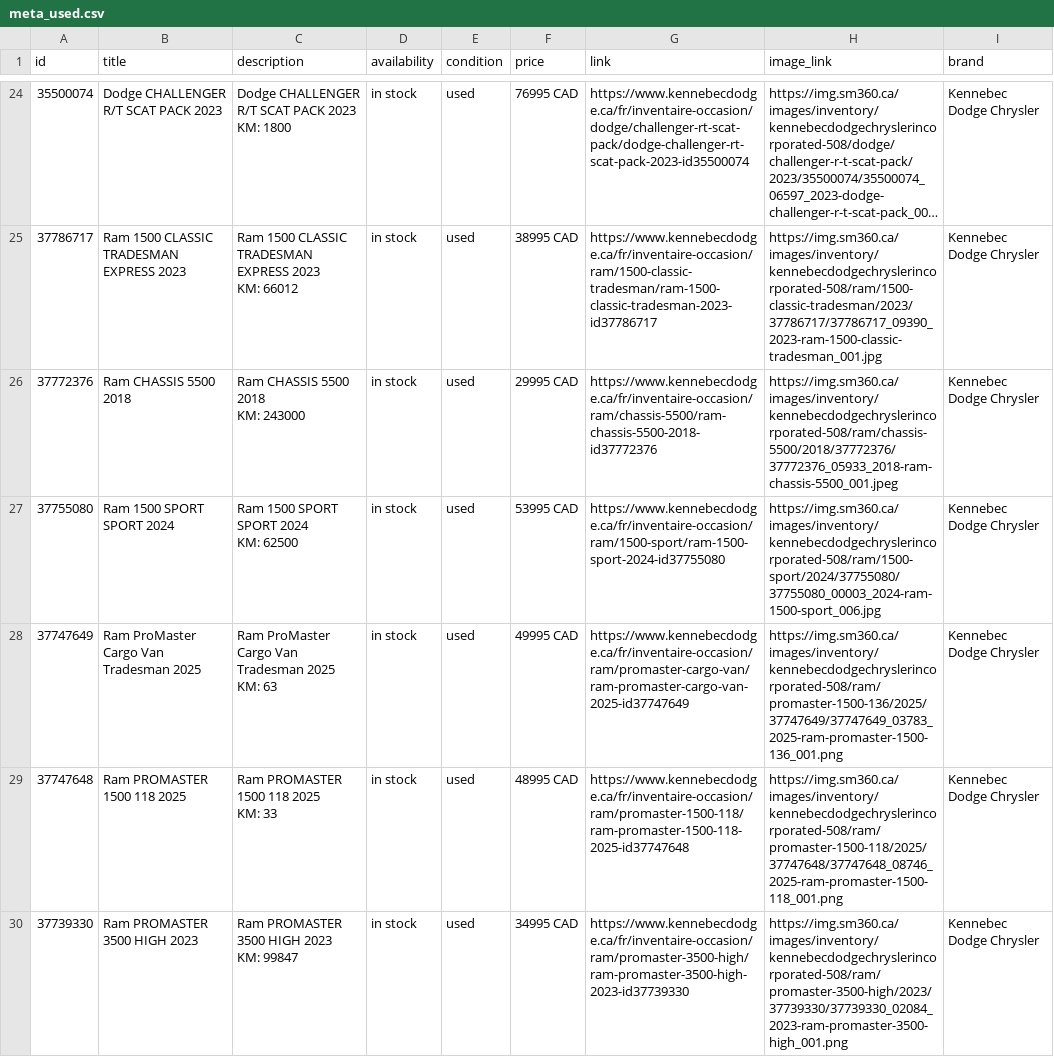
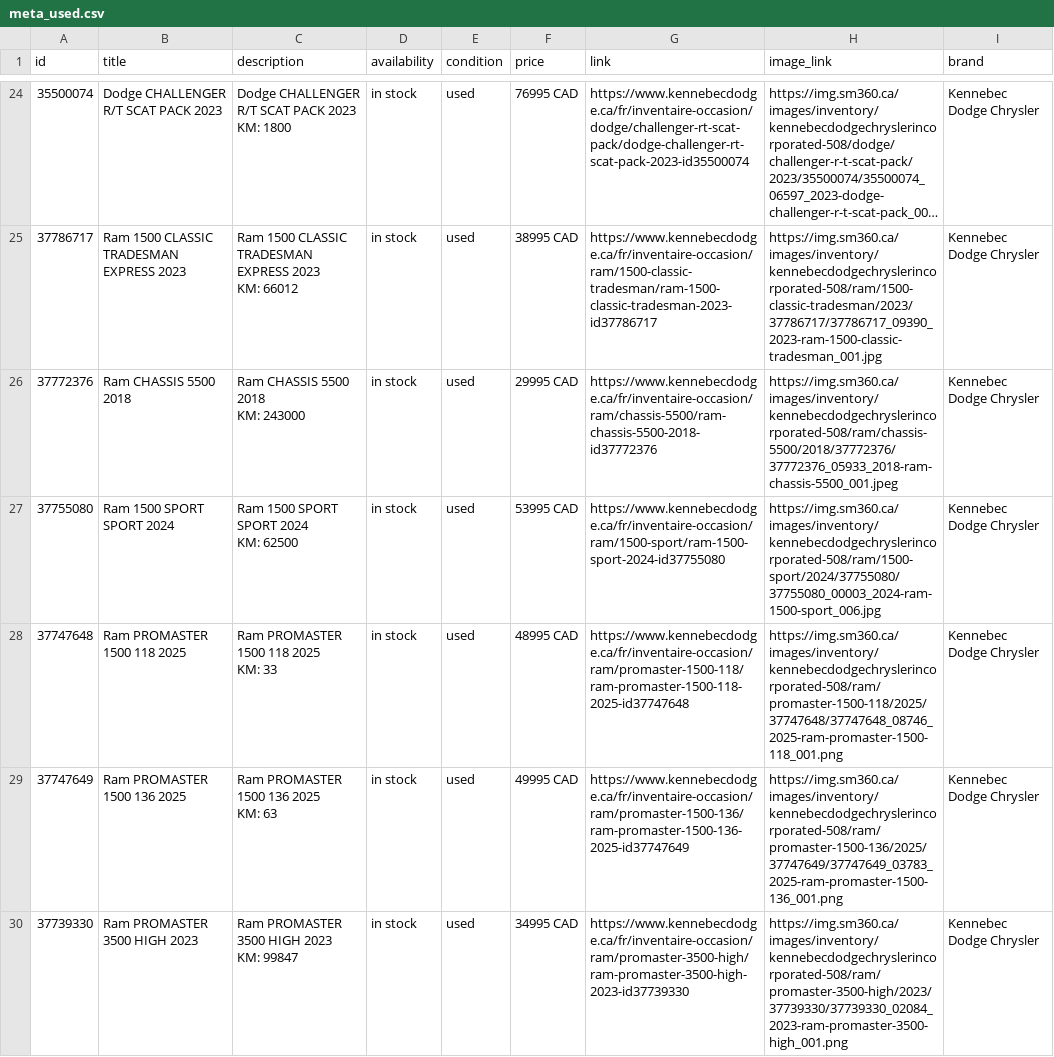
Before and after one commit to luxurahair/kennebec-meta-feed, a CSV file: docs/meta_used.csv, drawn as a sheet; only a part is shown, gaps mark what is left out; long unchanged cells end in …; removed rows and columns are numbered as before the commit, all else as after; ↵ is a line break in a cell; the diff covers the shown part only; the diff names each change by its address in the sheet, - before the commit and + after, or states it on an @@ line.

```diff
--- a/docs/meta_used.csv
+++ b/docs/meta_used.csv
-row 28: 37747649 | Ram ProMaster Cargo Van Tradesman 2025 | Ram ProMaster Cargo Van Tradesman 2025 ↵ KM: 63 | in stock | used | 49995 CAD | https://www.kennebecdodge.ca/fr/inventaire-occasion/ram/promaster-cargo-van/ram-promaster-cargo-van-2025-id37747649 | https://img.sm360.ca/images/inventory/kennebecdodgechryslerincorporated-508/ram/promaster-1500-136/2025/37747649/37747649_03783_2025-ram-promaster-1500-136_001.png | Kennebec Dodge Chrysler
+row 29: 37747649 | Ram PROMASTER 1500 136 2025 | Ram PROMASTER 1500 136 2025 ↵ KM: 63 | in stock | used | 49995 CAD | https://www.kennebecdodge.ca/fr/inventaire-occasion/ram/promaster-1500-136/ram-promaster-1500-136-2025-id37747649 | https://img.sm360.ca/images/inventory/kennebecdodgechryslerincorporated-508/ram/promaster-1500-136/2025/37747649/37747649_03783_2025-ram-promaster-1500-136_001.png | Kennebec Dodge Chrysler
```
Also changed, not shown: 1 removed row and 1 moved row elsewhere in this file.
